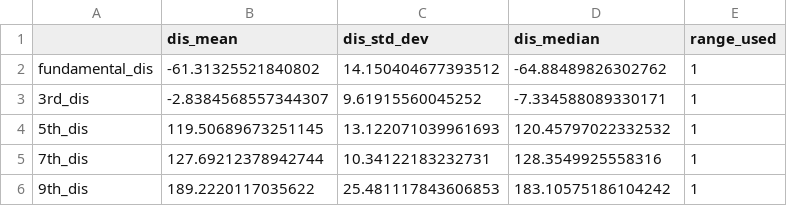
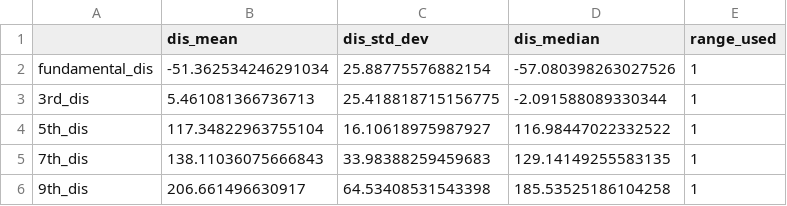
Before and after one commit to b-pardi/Research, a CSV file: BraTaDio_Fn/selected_ranges/all_stats_dis.csv, drawn as a sheet.

```diff
--- a/BraTaDio_Fn/selected_ranges/all_stats_dis.csv
+++ b/BraTaDio_Fn/selected_ranges/all_stats_dis.csv
@@ -1,6 +1,6 @@
 ,dis_mean,dis_std_dev,dis_median,range_used
-fundamental_dis,-61.31325521840802,14.150404677393512,-64.88489826302762,1
-3rd_dis,-2.8384568557344307,9.61915560045252,-7.334588089330171,1
-5th_dis,119.50689673251145,13.122071039961693,120.45797022332532,1
-7th_dis,127.69212378942744,10.34122183232731,128.3549925558316,1
-9th_dis,189.2220117035622,25.481117843606853,183.10575186104242,1
+fundamental_dis,-51.362534246291034,25.88775576882154,-57.080398263027526,1
+3rd_dis,5.461081366736713,25.418818715156775,-2.091588089330344,1
+5th_dis,117.34822963755104,16.10618975987927,116.98447022332522,1
+7th_dis,138.11036075666843,33.98388259459683,129.14149255583135,1
+9th_dis,206.661496630917,64.53408531543398,185.53525186104258,1
```
Also changed, not shown: BraTaDio_Fn/selected_ranges/all_stats_rf.csv, 3 other files.
